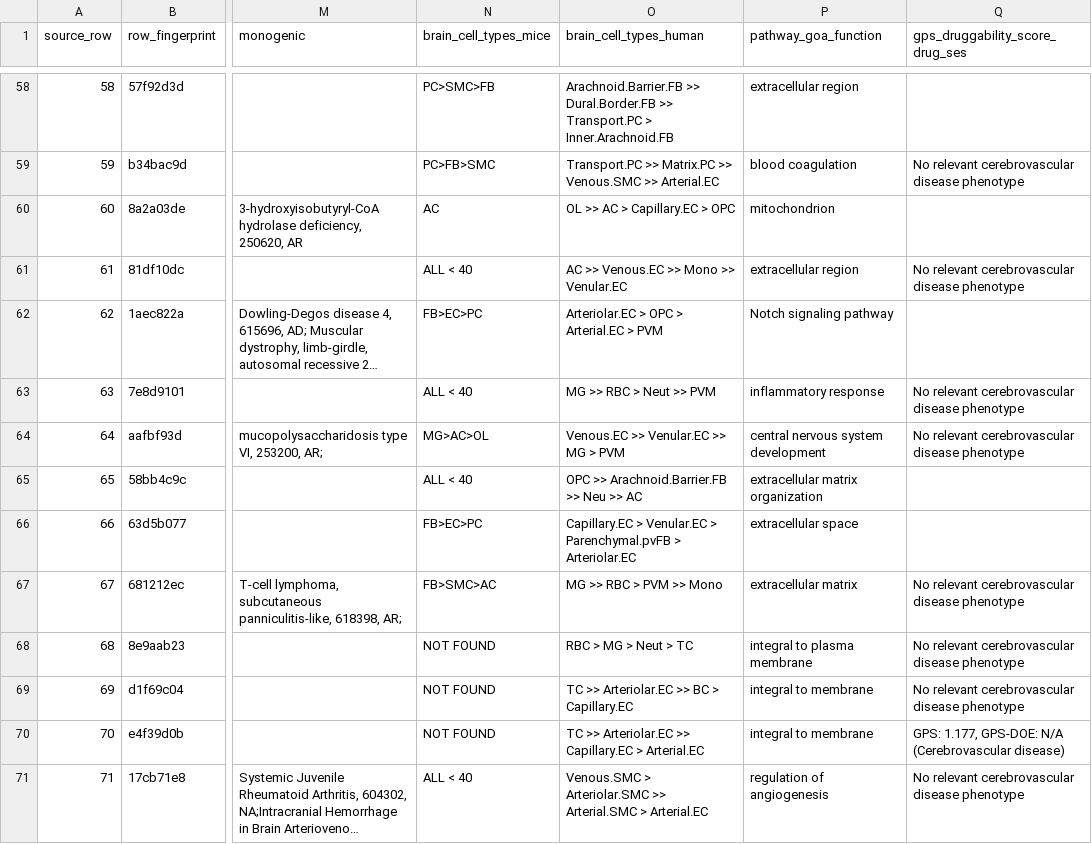
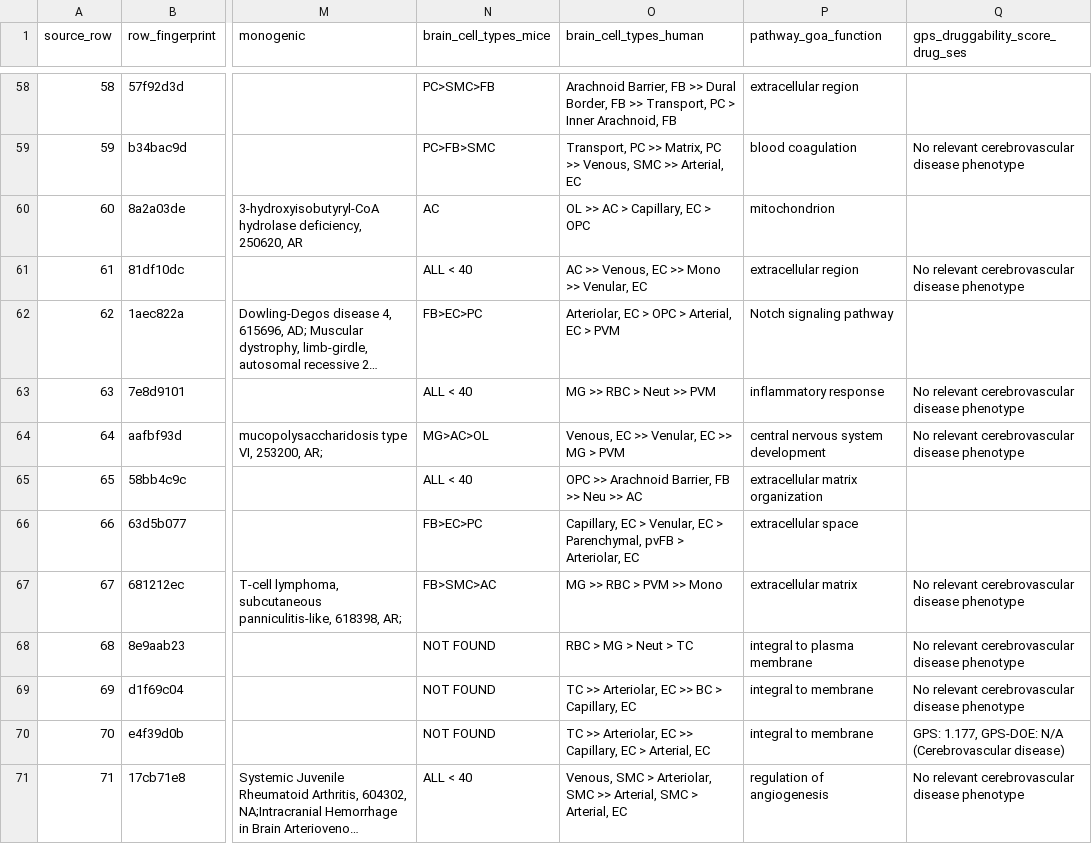
Before and after one commit to mathieubpoiriericm/csvd-dashboard, a CSV file: disease/gold/out/st1_genes.csv, drawn as a sheet; only a part is shown, gaps mark what is left out; long unchanged cells end in …; the diff covers the shown part only; the diff names each change by its address in the sheet, - before the commit and + after, or states it on an @@ line.

Commit message:
Write the human cell types as "Transport, PC", not "Transport.PC"
The Genes table's Brain Cell Types column showed the human atlas names in
R's make.names() form, "Transport.PC > Matrix.PC >> Arteriolar.SMC". The
dots are in the curators' workbook itself; the clean-up, load_gold and the
export all published the text as written.

The ST1 finish now rewrites each dotted name as its words, then a comma and
the type: "Transport, PC", "Inner Arachnoid, FB". Only letters joined by dots
are rewritten, so a number keeps its point. The mouse column has no dotted
names and is left alone.

Regenerated: disease/gold/out/st1_genes.csv, the genes via
load_gold --write, and data/table1.json -- 87 genes, the cell types only.

```diff
--- a/disease/gold/out/st1_genes.csv
+++ b/disease/gold/out/st1_genes.csv
-O58 (brain_cell_types_human): Arachnoid.Barrier.FB >> Dural.Border.FB >> Transport.PC > Inner.Arachnoid.FB
+O58 (brain_cell_types_human): Arachnoid Barrier, FB >> Dural Border, FB >> Transport, PC > Inner Arachnoid, FB
-O59 (brain_cell_types_human): Transport.PC >> Matrix.PC >> Venous.SMC >> Arterial.EC
+O59 (brain_cell_types_human): Transport, PC >> Matrix, PC >> Venous, SMC >> Arterial, EC
-O60 (brain_cell_types_human): OL >> AC > Capillary.EC > OPC
+O60 (brain_cell_types_human): OL >> AC > Capillary, EC > OPC
-O61 (brain_cell_types_human): AC >> Venous.EC >> Mono >> Venular.EC
+O61 (brain_cell_types_human): AC >> Venous, EC >> Mono >> Venular, EC
-O62 (brain_cell_types_human): Arteriolar.EC > OPC > Arterial.EC > PVM
+O62 (brain_cell_types_human): Arteriolar, EC > OPC > Arterial, EC > PVM
-O64 (brain_cell_types_human): Venous.EC >> Venular.EC >> MG > PVM
+O64 (brain_cell_types_human): Venous, EC >> Venular, EC >> MG > PVM
-O65 (brain_cell_types_human): OPC >> Arachnoid.Barrier.FB >> Neu >> AC
+O65 (brain_cell_types_human): OPC >> Arachnoid Barrier, FB >> Neu >> AC
-O66 (brain_cell_types_human): Capillary.EC > Venular.EC > Parenchymal.pvFB > Arteriolar.EC
+O66 (brain_cell_types_human): Capillary, EC > Venular, EC > Parenchymal, pvFB > Arteriolar, EC
-O69 (brain_cell_types_human): TC >> Arteriolar.EC >> BC > Capillary.EC
+O69 (brain_cell_types_human): TC >> Arteriolar, EC >> BC > Capillary, EC
-O70 (brain_cell_types_human): TC >> Arteriolar.EC >> Capillary.EC > Arterial.EC
+O70 (brain_cell_types_human): TC >> Arteriolar, EC >> Capillary, EC > Arterial, EC
-O71 (brain_cell_types_human): Venous.SMC > Arteriolar.SMC >> Arterial.SMC > Arterial.EC
+O71 (brain_cell_types_human): Venous, SMC > Arteriolar, SMC >> Arterial, SMC > Arterial, EC
```
Also changed, not shown: 76 edited cells elsewhere in this file, 8 other files.
